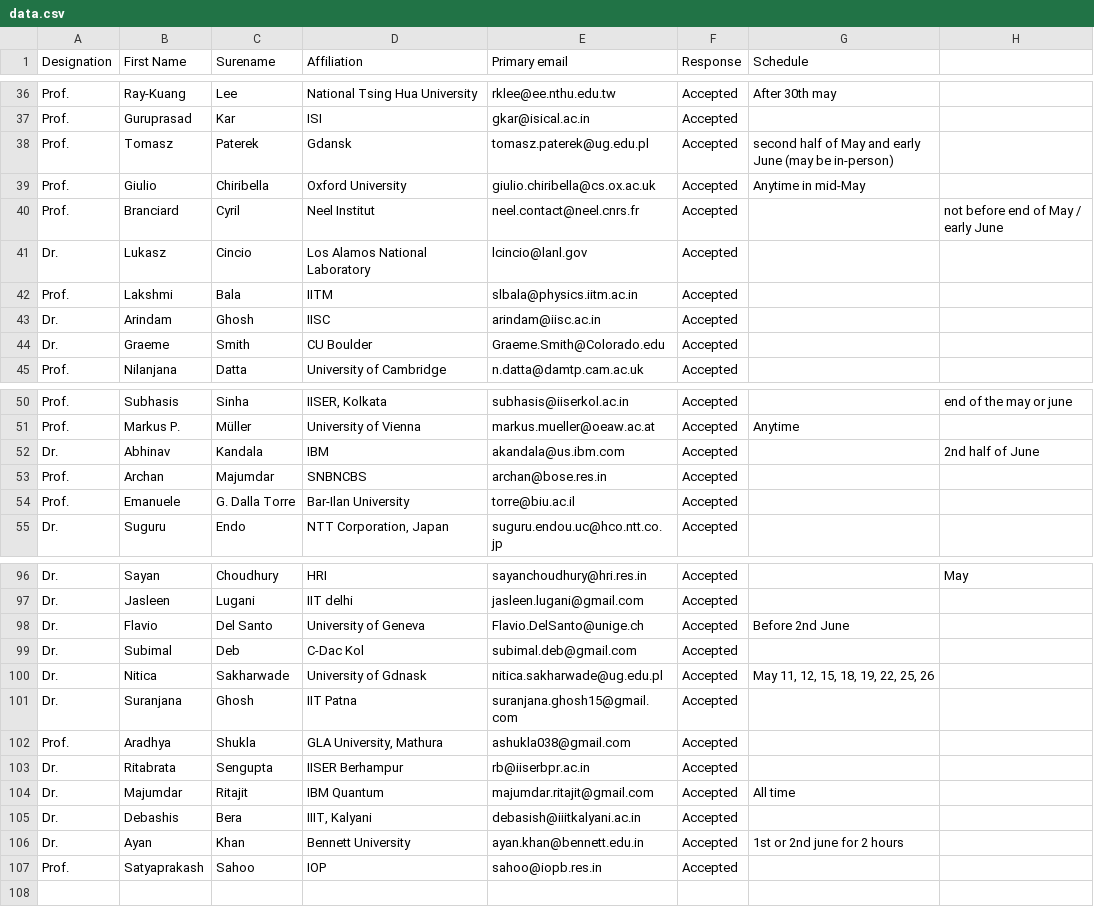
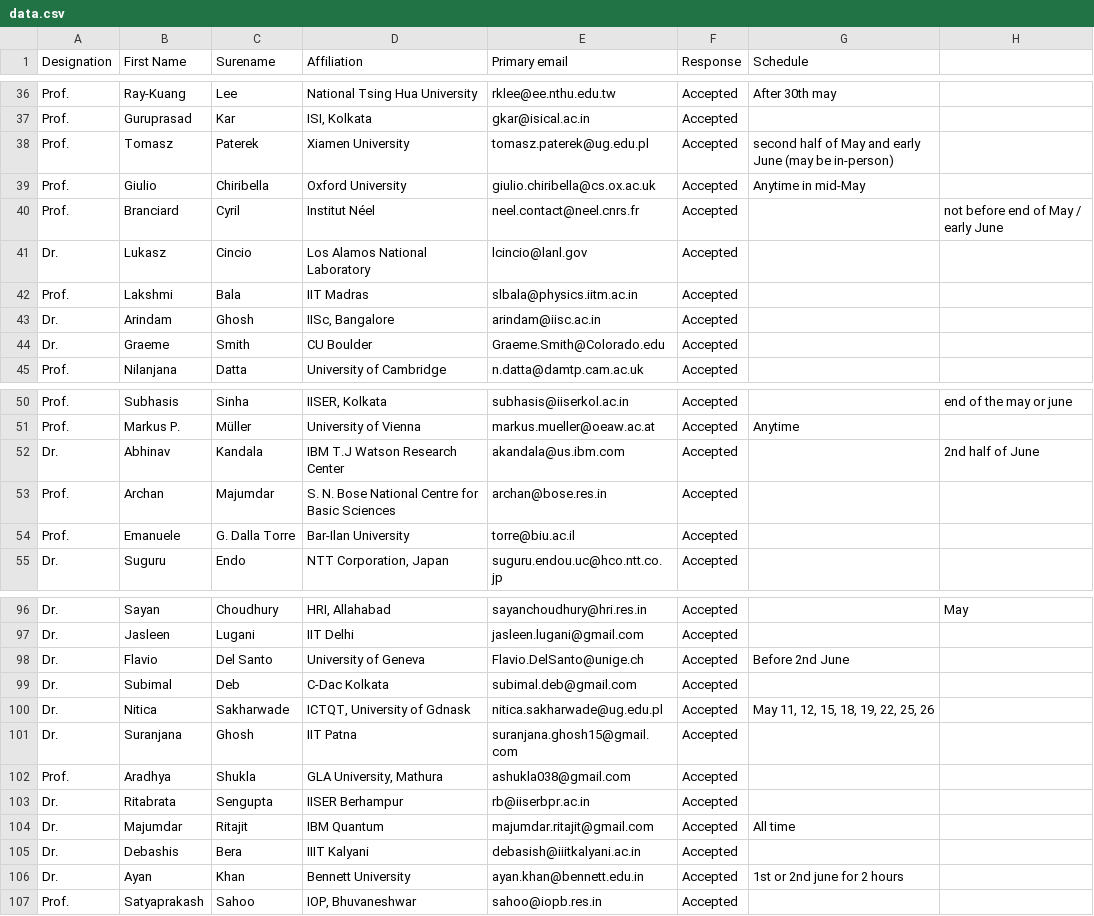
Before and after one commit to amar567/qiqt23, a CSV file: assets/data.csv, drawn as a sheet; only a part is shown, gaps mark what is left out; the diff covers the shown part only; the diff names each change by its address in the sheet, - before the commit and + after, or states it on an @@ line.

```diff
--- a/assets/data.csv
+++ b/assets/data.csv
-D37 (Affiliation): ISI
+D37 (Affiliation): ISI, Kolkata
-D38 (Affiliation): Gdansk
+D38 (Affiliation): Xiamen University
-D40 (Affiliation): Neel Institut
+D40 (Affiliation): Institut Néel
-D42 (Affiliation): IITM
+D42 (Affiliation): IIT Madras
-D43 (Affiliation): IISC
+D43 (Affiliation): IISc, Bangalore
-D52 (Affiliation): IBM
+D52 (Affiliation): IBM T.J Watson Research Center
-D53 (Affiliation): SNBNCBS
+D53 (Affiliation): S. N. Bose National Centre for Basic Sciences
-D96 (Affiliation): HRI
+D96 (Affiliation): HRI, Allahabad
-D97 (Affiliation): IIT delhi
+D97 (Affiliation): IIT Delhi
-D99 (Affiliation): C-Dac Kol
+D99 (Affiliation): C-Dac Kolkata
-D100 (Affiliation): University of Gdnask
+D100 (Affiliation): ICTQT, University of Gdnask
-D105 (Affiliation): IIIT, Kalyani
+D105 (Affiliation): IIIT Kalyani
-D107 (Affiliation): IOP
+D107 (Affiliation): IOP, Bhuvaneshwar
```
Also changed, not shown: 26 edited cells elsewhere in this file, 26 other files.
